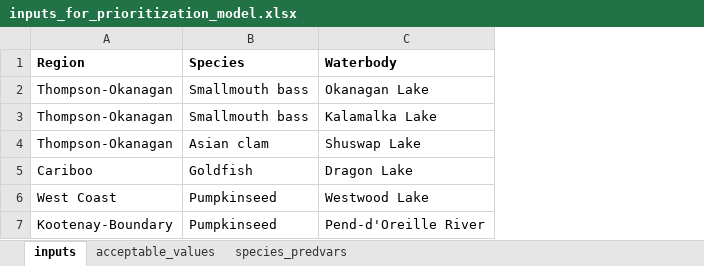
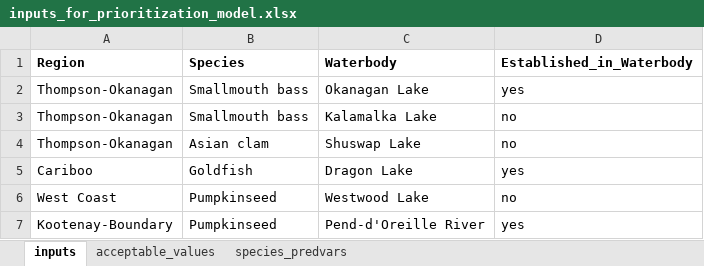
Before and after one commit to chrispmad/ais_prioritization_models, an Excel workbook: inputs_for_prioritization_model.xlsx, sheet inputs, drawn as a sheet; values as stored, in another font and other column widths than the file's, no borders; the diff names each change by its address in the sheet, - before the commit and + after, or states it on an @@ line.

Commit message:
added new variable established_in_waterbody

```diff
--- a/inputs_for_prioritization_model.xlsx (sheet inputs)
+++ b/inputs_for_prioritization_model.xlsx (sheet inputs)
+column D (Established_in_Waterbody), rows 2-7: yes | no | no | yes | no | yes
```
